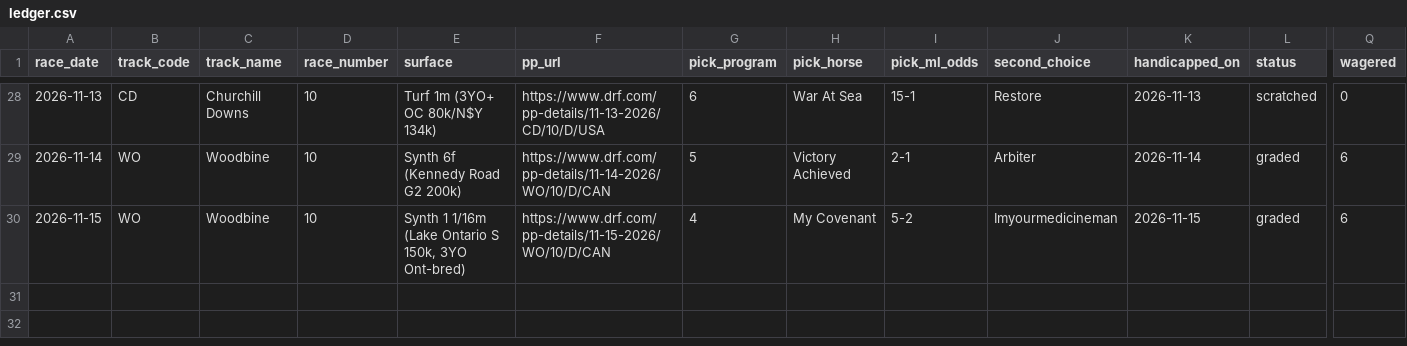
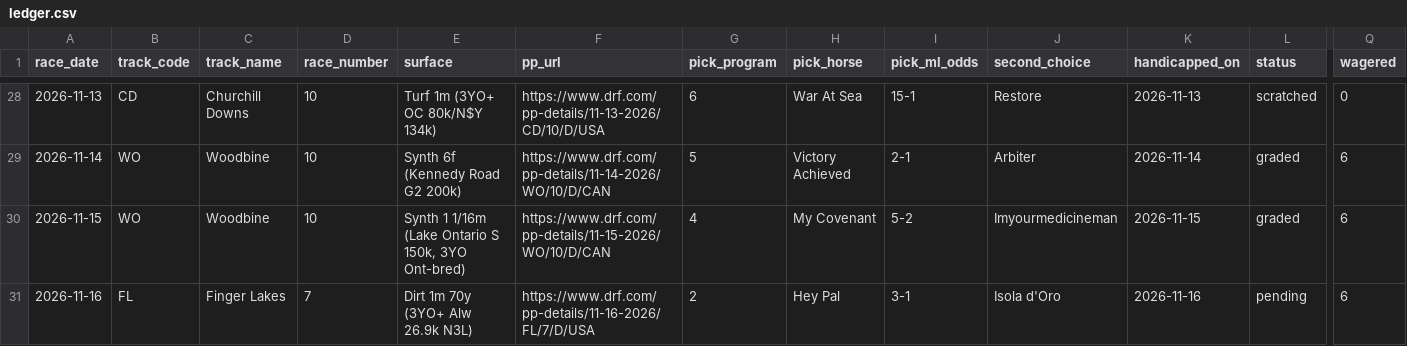
Before and after one commit to msvolos/WinnersGalore, a CSV file: ledger.csv, drawn as a sheet; only a part is shown, gaps mark what is left out; rows hold the shown columns only; the diff names each change by its address in the sheet, - before the commit and + after, or states it on an @@ line.

```diff
--- a/ledger.csv
+++ b/ledger.csv
+row 31: 2026-11-16 | FL | Finger Lakes | 7 | Dirt 1m 70y (3YO+ Alw 26.9k N3L) | https://www.drf.com/pp-details/11-16-2026/FL/7/D/USA | 2 | Hey Pal | 3-1 | Isola d'Oro | 2026-11-16 | pending | 6
```
Also changed, not shown: 34 other files.
